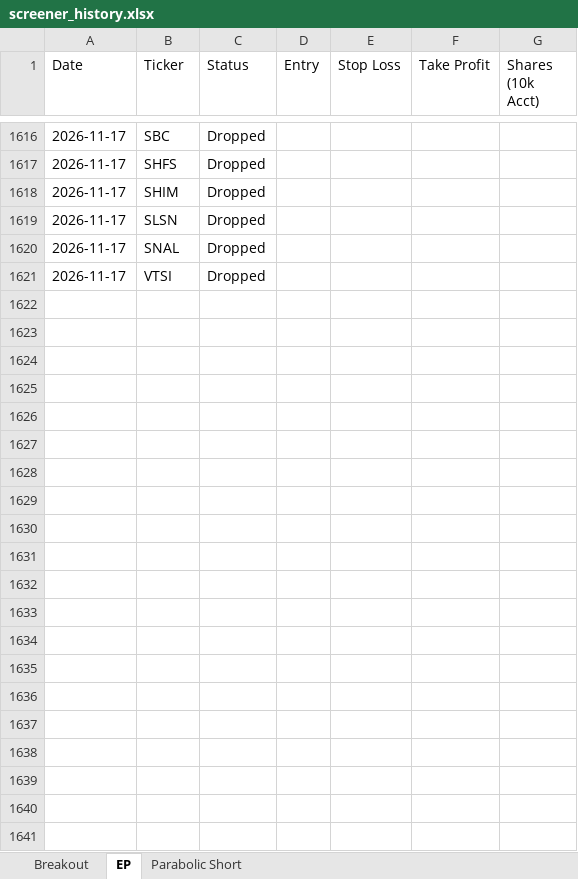
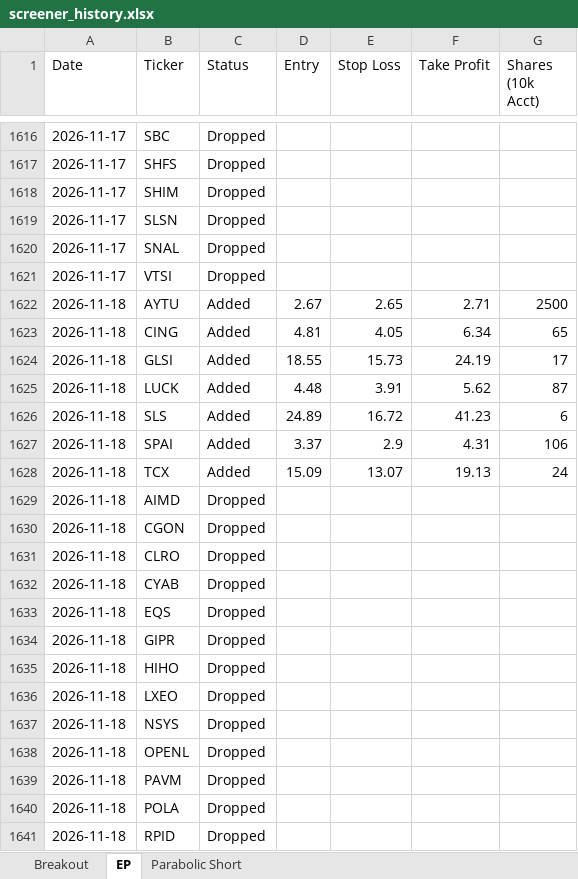
Before and after one commit to petarpanchev-lgtm/bug-free-umbrella, an Excel workbook: screener_history.xlsx, sheet EP, drawn as a sheet; only a part is shown, gaps mark what is left out; values as stored, in another font and other column widths than the file's, no borders; the diff names each change by its address in the sheet, - before the commit and + after, or states it on an @@ line.

```diff
--- a/screener_history.xlsx (sheet EP)
+++ b/screener_history.xlsx (sheet EP)
+row 1622: 2026-11-18 | AYTU | Added | 2.67 | 2.65 | 2.71 | 2500
+row 1623: 2026-11-18 | CING | Added | 4.81 | 4.05 | 6.34 | 65
+row 1624: 2026-11-18 | GLSI | Added | 18.55 | 15.73 | 24.19 | 17
+row 1625: 2026-11-18 | LUCK | Added | 4.48 | 3.91 | 5.62 | 87
+row 1626: 2026-11-18 | SLS | Added | 24.89 | 16.72 | 41.23 | 6
+row 1627: 2026-11-18 | SPAI | Added | 3.37 | 2.9 | 4.31 | 106
+row 1628: 2026-11-18 | TCX | Added | 15.09 | 13.07 | 19.13 | 24
+row 1629: 2026-11-18 | AIMD | Dropped
+row 1630: 2026-11-18 | CGON | Dropped
+row 1631: 2026-11-18 | CLRO | Dropped
+row 1632: 2026-11-18 | CYAB | Dropped
+row 1633: 2026-11-18 | EQS | Dropped
+row 1634: 2026-11-18 | GIPR | Dropped
+row 1635: 2026-11-18 | HIHO | Dropped
+row 1636: 2026-11-18 | LXEO | Dropped
+row 1637: 2026-11-18 | NSYS | Dropped
+row 1638: 2026-11-18 | OPENL | Dropped
+row 1639: 2026-11-18 | PAVM | Dropped
+row 1640: 2026-11-18 | POLA | Dropped
+row 1641: 2026-11-18 | RPID | Dropped
```
Also changed, not shown: sheet Breakout.
